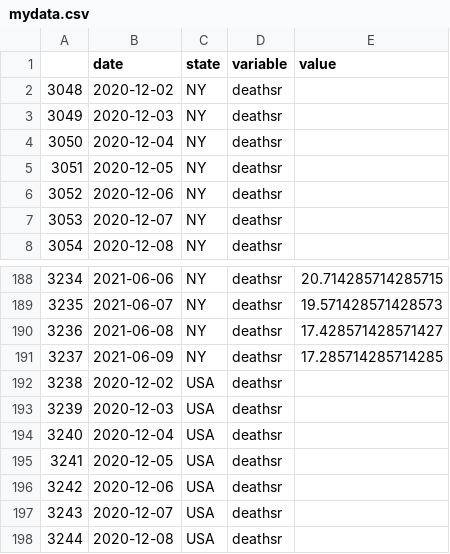
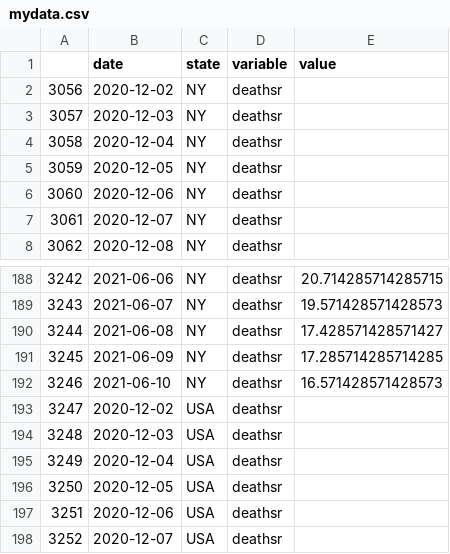
Before and after one commit to pitosalas/covid-dashboard, a CSV file: mydata.csv, drawn as a sheet; only a part is shown, gaps mark what is left out; the shorter side is filled out with more unchanged rows; the diff names each change by its address in the sheet, - before the commit and + after, or states it on an @@ line.

```diff
--- a/mydata.csv
+++ b/mydata.csv
@@ column A renumbered between rows 2 and 383 @@
+row 192: 3246 | 2021-06-10 | NY | deathsr | 16.571428571428573
```
Also changed, not shown: 7 other files.
